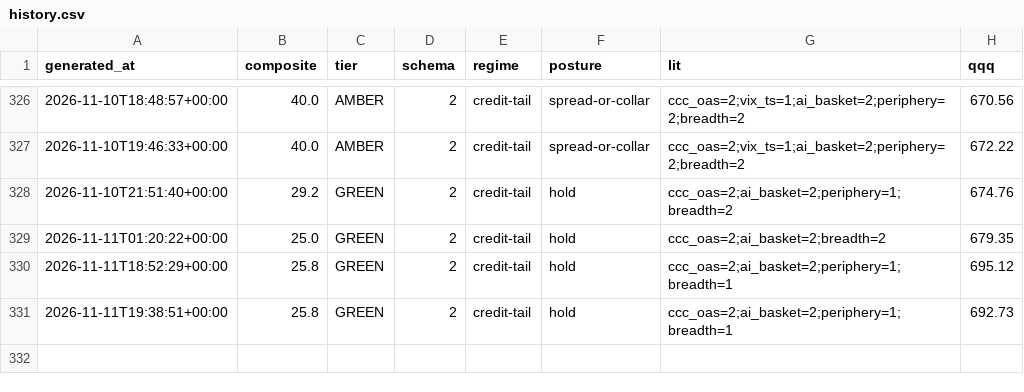
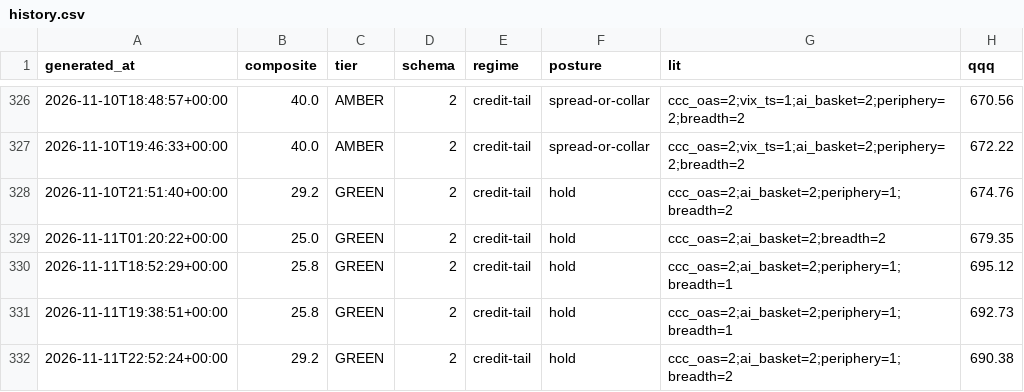
Before and after one commit to pdante/crash-dashboard-data, a CSV file: history.csv, drawn as a sheet; only a part is shown, gaps mark what is left out; the diff names each change by its address in the sheet, - before the commit and + after, or states it on an @@ line.

```diff
--- a/history.csv
+++ b/history.csv
+row 332: 2026-11-11T22:52:24+00:00 | 29.2 | GREEN | 2 | credit-tail | hold | ccc_oas=2;ai_basket=2;periphery=1;breadth=2 | 690.38
```
Also changed, not shown: skew_history.csv, 7 other files.
